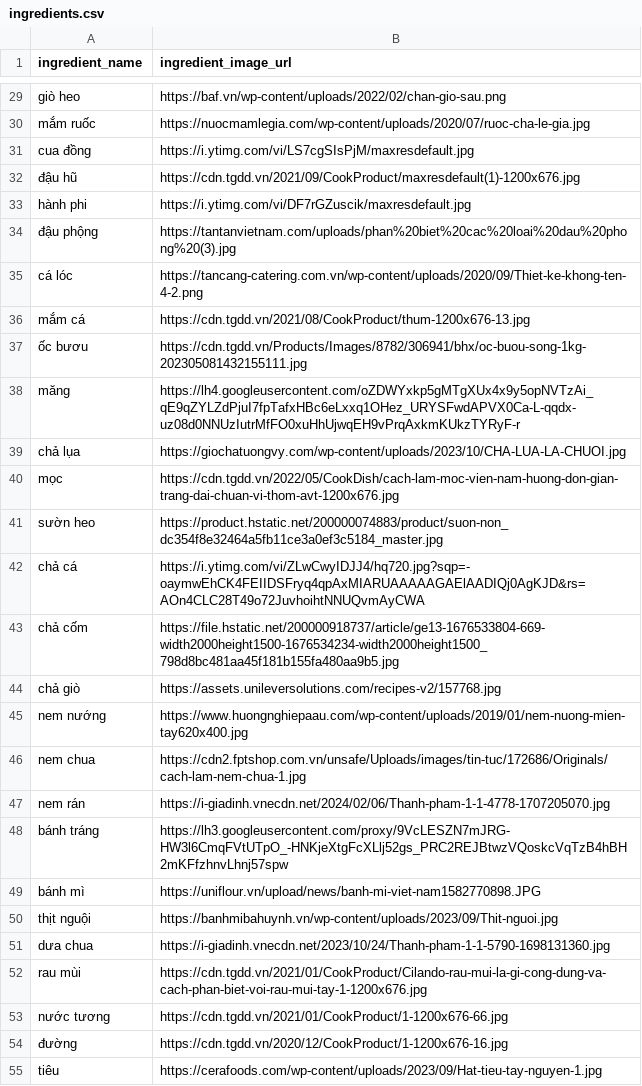
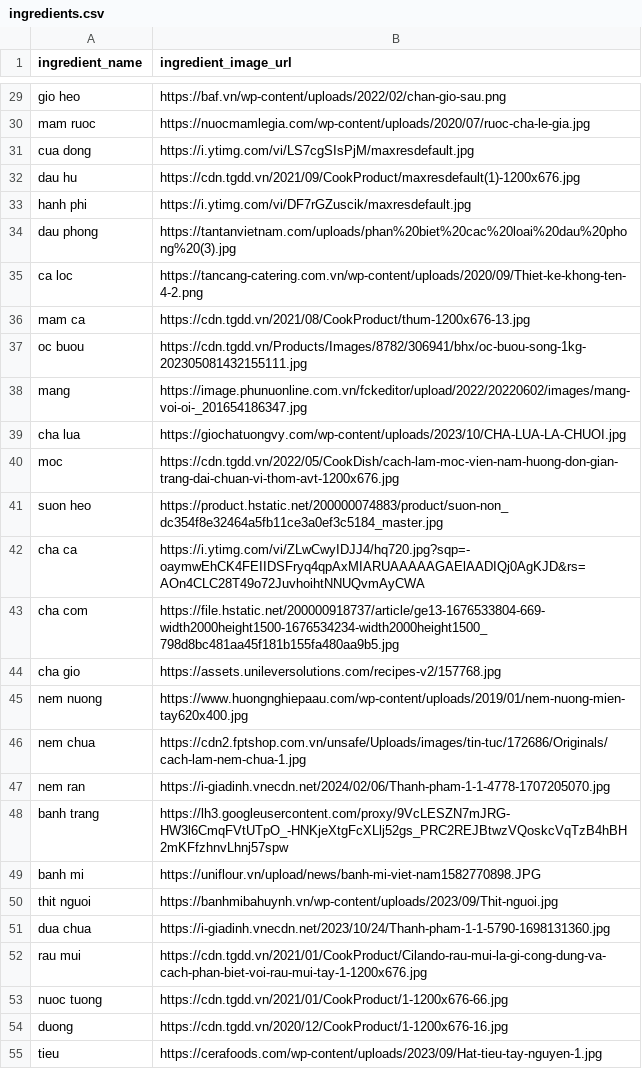
Before and after one commit to Q190504/ShowMeRecipe, a CSV file: data/ingredients.csv, drawn as a sheet; only a part is shown, gaps mark what is left out; removed rows and columns are numbered as before the commit, all else as after; the diff covers the shown part only; the diff names each change by its address in the sheet, - before the commit and + after, or states it on an @@ line.

```diff
--- a/data/ingredients.csv
+++ b/data/ingredients.csv
-A29 (ingredient_name): giò heo
+A29 (ingredient_name): gio heo
-A30 (ingredient_name): mắm ruốc
+A30 (ingredient_name): mam ruoc
-A31 (ingredient_name): cua đồng
+A31 (ingredient_name): cua dong
-A32 (ingredient_name): đậu hũ
+A32 (ingredient_name): dau hu
-A33 (ingredient_name): hành phi
+A33 (ingredient_name): hanh phi
-A34 (ingredient_name): đậu phộng
+A34 (ingredient_name): dau phong
-A35 (ingredient_name): cá lóc
+A35 (ingredient_name): ca loc
-A36 (ingredient_name): mắm cá
+A36 (ingredient_name): mam ca
-A37 (ingredient_name): ốc bươu
+A37 (ingredient_name): oc buou
-row 38: măng | https://lh4.googleusercontent.com/oZDWYxkp5gMTgXUx4x9y5opNVTzAi_qE9qZYLZdPjuI7fpTafxHBc6eLxxq1OHez_URYSFwdAPVX0Ca-L-qqdx-uz08d0NNUzIutrMfFO0xuHhUjwqEH9vPrqAxkmKUkzTYRyF-r
+row 38: mang | https://image.phunuonline.com.vn/fckeditor/upload/2022/20220602/images/mang-voi-oi-_201654186347.jpg
-A39 (ingredient_name): chả lụa
+A39 (ingredient_name): cha lua
-A40 (ingredient_name): mọc
+A40 (ingredient_name): moc
-A41 (ingredient_name): sườn heo
+A41 (ingredient_name): suon heo
-A42 (ingredient_name): chả cá
+A42 (ingredient_name): cha ca
-A43 (ingredient_name): chả cốm
+A43 (ingredient_name): cha com
-A44 (ingredient_name): chả giò
+A44 (ingredient_name): cha gio
-A45 (ingredient_name): nem nướng
+A45 (ingredient_name): nem nuong
-A47 (ingredient_name): nem rán
+A47 (ingredient_name): nem ran
-A48 (ingredient_name): bánh tráng
+A48 (ingredient_name): banh trang
-A49 (ingredient_name): bánh mì
+A49 (ingredient_name): banh mi
-A50 (ingredient_name): thịt nguội
+A50 (ingredient_name): thit nguoi
-A51 (ingredient_name): dưa chua
+A51 (ingredient_name): dua chua
-A52 (ingredient_name): rau mùi
+A52 (ingredient_name): rau mui
-A53 (ingredient_name): nước tương
+A53 (ingredient_name): nuoc tuong
-A54 (ingredient_name): đường
+A54 (ingredient_name): duong
-A55 (ingredient_name): tiêu
+A55 (ingredient_name): tieu
```
Also changed, not shown: 2 added rows and 69 edited cells elsewhere in this file, data/dishes.csv, 8 other files.
